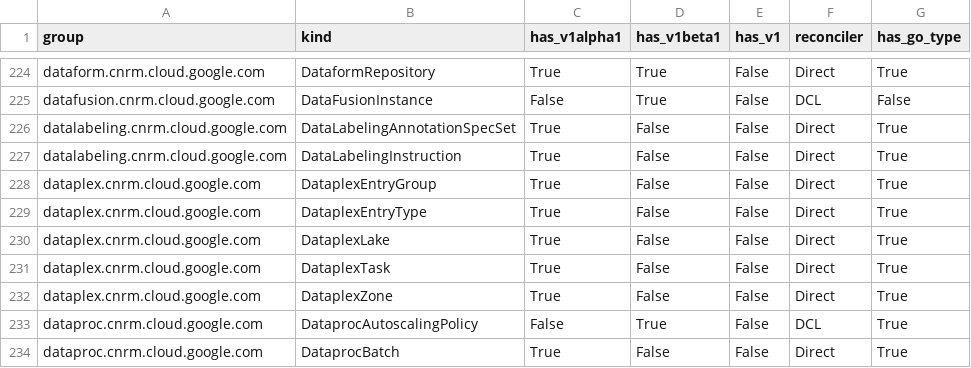
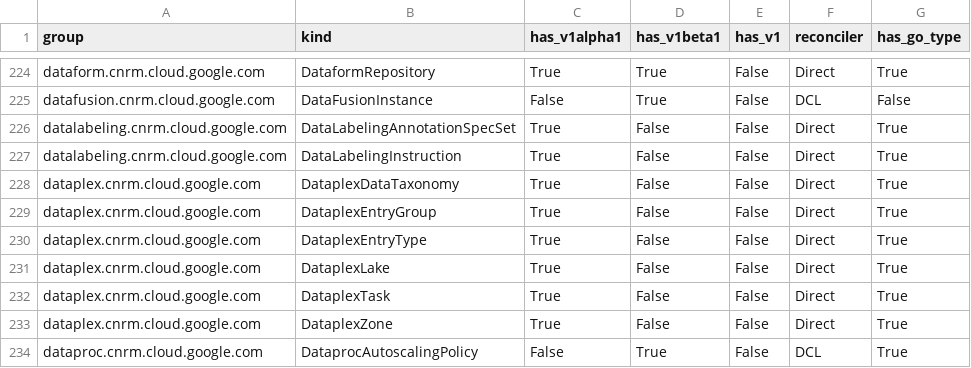
Before and after one commit to GoogleCloudPlatform/k8s-config-connector, a CSV file: docs/reports/crd_report.csv, drawn as a sheet; only a part is shown, gaps mark what is left out; the shorter side is filled out with more unchanged rows; the diff names each change by its address in the sheet, - before the commit and + after, or states it on an @@ line.

Commit message:
ai:chore: Implement direct types for: DataplexDataTaxonomy

```diff
--- a/docs/reports/crd_report.csv
+++ b/docs/reports/crd_report.csv
+row 228: dataplex.cnrm.cloud.google.com | DataplexDataTaxonomy | True | False | False | Direct | True
```
Also changed, not shown: 16 other files.
